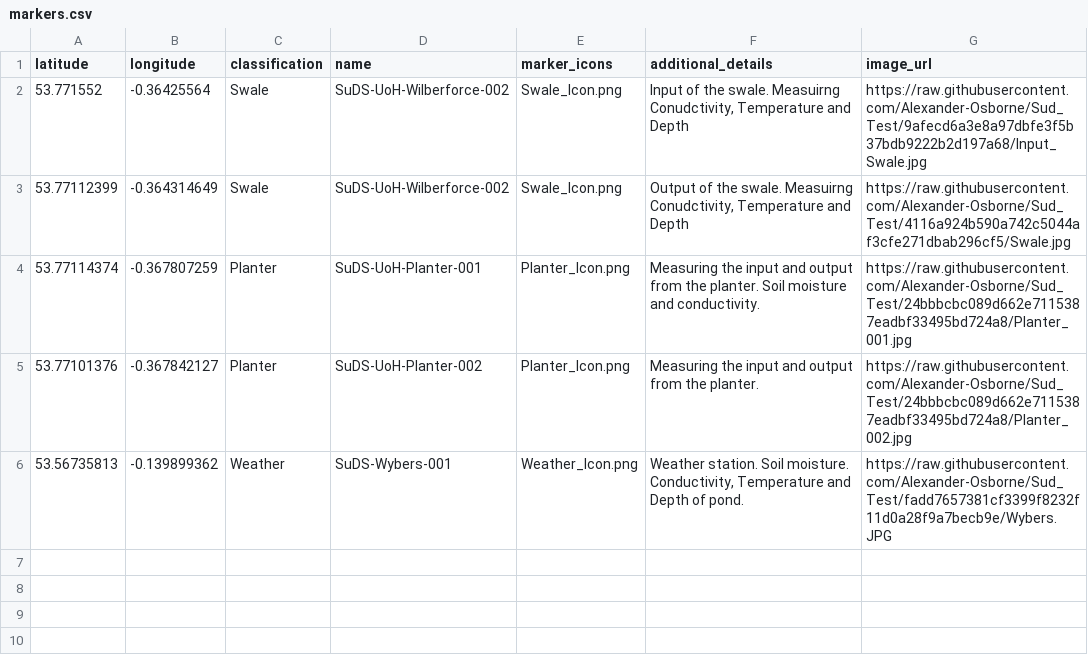
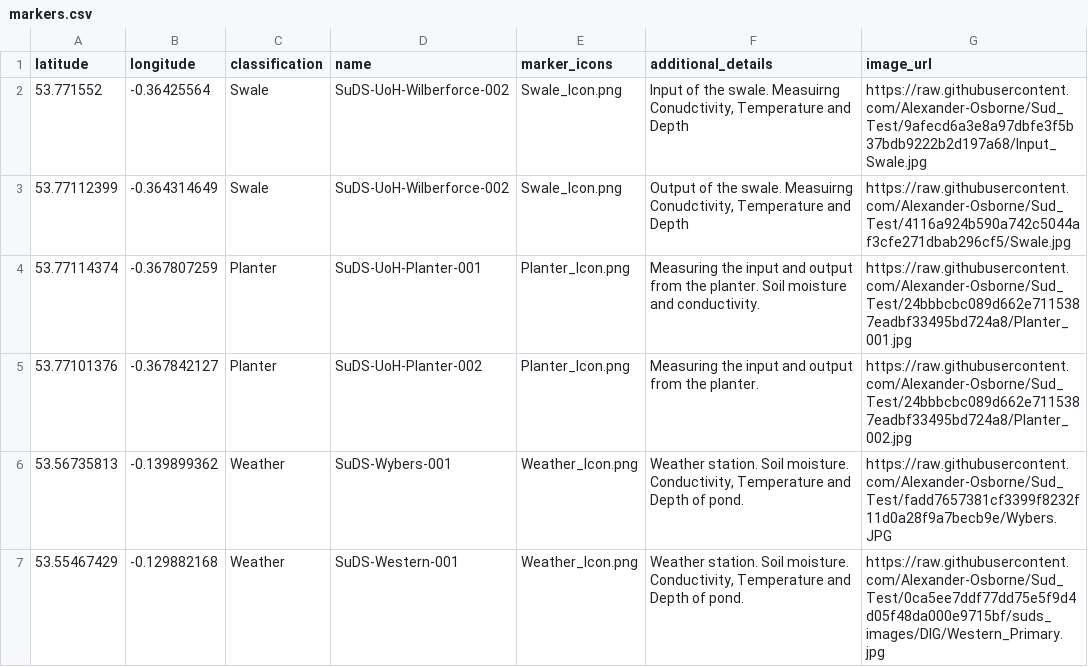
Before and after one commit to Alexander-Osborne/Sud_Test, a CSV file: markers.csv, drawn as a sheet; the diff names each change by its address in the sheet, - before the commit and + after, or states it on an @@ line.

Commit message:
Add files via upload

```diff
--- a/markers.csv
+++ b/markers.csv
+row 7: 53.55467429 | -0.129882168 | Weather | SuDS-Western-001 | Weather_Icon.png | Weather station. Soil moisture. Conductivity, Temperature and Depth of pond. | https://raw.githubusercontent.com/Alexander-Osborne/Sud_Test/0ca5ee7ddf77dd75e5f9d4d05f48da000e9715bf/suds_images/DIG/Western_Primary.jpg
```
